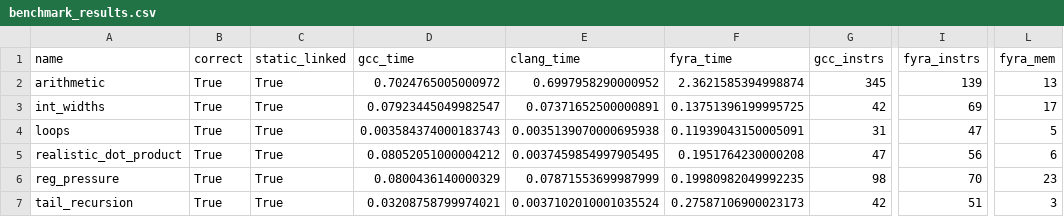
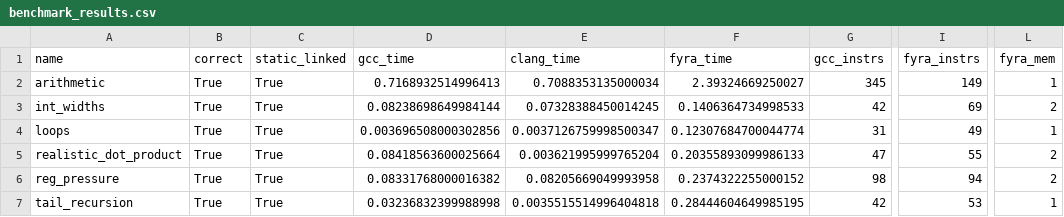
Before and after one commit to netesy/fyra, a CSV file: benchmarks/benchmark_results.csv, drawn as a sheet; only a part is shown, gaps mark what is left out; the diff names each change by its address in the sheet, - before the commit and + after, or states it on an @@ line.

Commit message:
Fix LEA instruction selection fusion and Windows operand validation
- Add emitMulAddFusion hook in TargetInfo and forward through CompositeTargetInfo
- Fuse Mul + Add during basic block instruction traversal in CodeGen, skipping standalone IMUL emission
- Enforce strict register operand validation for Windows ABI and System V ABI
- Add regression tests and verify benchmark correctness and checksums

```diff
--- a/benchmarks/benchmark_results.csv
+++ b/benchmarks/benchmark_results.csv
-D2 (gcc_time): 0.7024765005000972
+D2 (gcc_time): 0.7168932514996413
-E2 (clang_time): 0.6997958290000952
+E2 (clang_time): 0.7088353135000034
-F2 (fyra_time): 2.3621585394998874
+F2 (fyra_time): 2.39324669250027
-I2 (fyra_instrs): 139
+I2 (fyra_instrs): 149
-L2 (fyra_mem): 13
+L2 (fyra_mem): 1
-D3 (gcc_time): 0.07923445049982547
+D3 (gcc_time): 0.08238698649984144
-E3 (clang_time): 0.07371652500000891
+E3 (clang_time): 0.07328388450014245
-F3 (fyra_time): 0.13751396199995725
+F3 (fyra_time): 0.1406364734998533
-L3 (fyra_mem): 17
+L3 (fyra_mem): 2
-D4 (gcc_time): 0.003584374000183743
+D4 (gcc_time): 0.003696508000302856
-E4 (clang_time): 0.0035139070000695938
+E4 (clang_time): 0.0037126759998500347
-F4 (fyra_time): 0.11939043150005091
+F4 (fyra_time): 0.12307684700044774
-I4 (fyra_instrs): 47
+I4 (fyra_instrs): 49
-L4 (fyra_mem): 5
+L4 (fyra_mem): 1
-D5 (gcc_time): 0.08052051000004212
+D5 (gcc_time): 0.08418563600025664
-E5 (clang_time): 0.0037459854997905495
+E5 (clang_time): 0.003621995999765204
-F5 (fyra_time): 0.1951764230000208
+F5 (fyra_time): 0.20355893099986133
-I5 (fyra_instrs): 56
+I5 (fyra_instrs): 55
-L5 (fyra_mem): 6
+L5 (fyra_mem): 2
-D6 (gcc_time): 0.0800436140000329
+D6 (gcc_time): 0.08331768000016382
-E6 (clang_time): 0.07871553699987999
+E6 (clang_time): 0.08205669049993958
-F6 (fyra_time): 0.19980982049992235
+F6 (fyra_time): 0.2374322255000152
-I6 (fyra_instrs): 70
+I6 (fyra_instrs): 94
-L6 (fyra_mem): 23
+L6 (fyra_mem): 2
-D7 (gcc_time): 0.03208758799974021
+D7 (gcc_time): 0.03236832399988998
-E7 (clang_time): 0.0037102010001035524
+E7 (clang_time): 0.0035515514996404818
-F7 (fyra_time): 0.27587106900023173
+F7 (fyra_time): 0.28444604649985195
-I7 (fyra_instrs): 51
+I7 (fyra_instrs): 53
-L7 (fyra_mem): 3
+L7 (fyra_mem): 1
```
Also changed, not shown: 9 other files.
